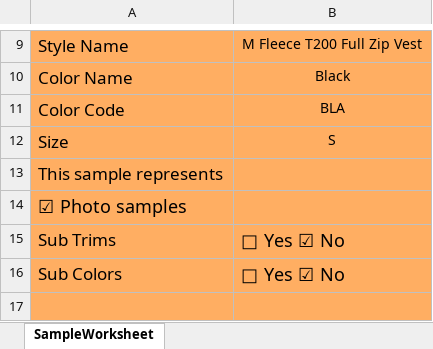
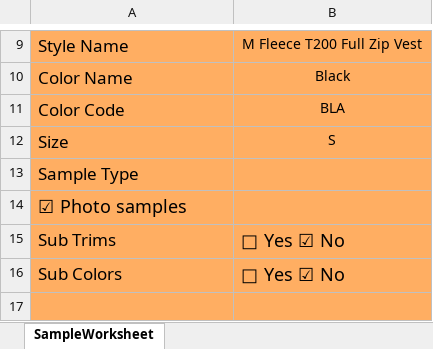
Before and after one commit to rou94980/rou94980-HangtagChangePage, an Excel workbook: LEhangtagsSample.xlsx, sheet SampleWorksheet, drawn as a sheet; only a part is shown, gaps mark what is left out; values as stored, in another font and other column widths than the file's, no borders; the diff names each change by its address in the sheet, - before the commit and + after, or states it on an @@ line.

```diff
--- a/LEhangtagsSample.xlsx (sheet SampleWorksheet)
+++ b/LEhangtagsSample.xlsx (sheet SampleWorksheet)
-A13: This sample represents
+A13: Sample Type
```
Also changed, not shown: LEhangtags上傳用檔案.xlsx.
